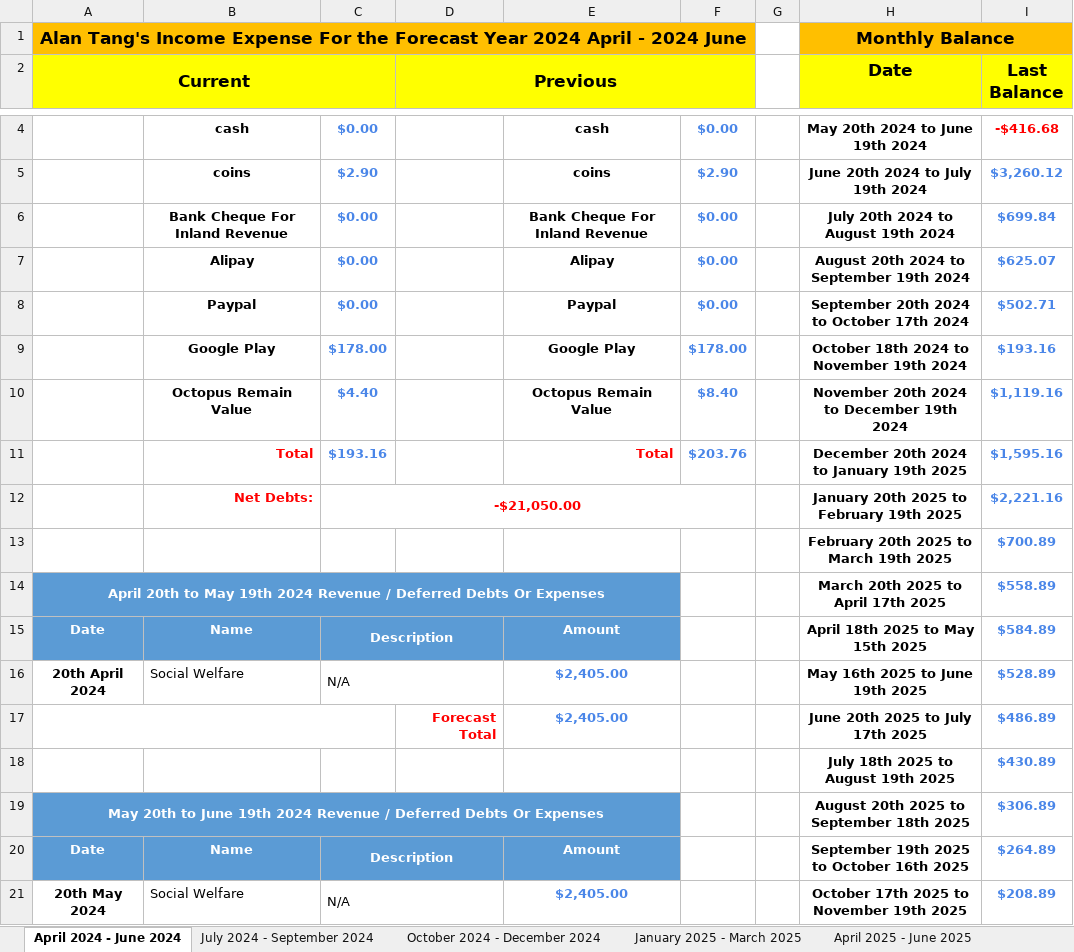
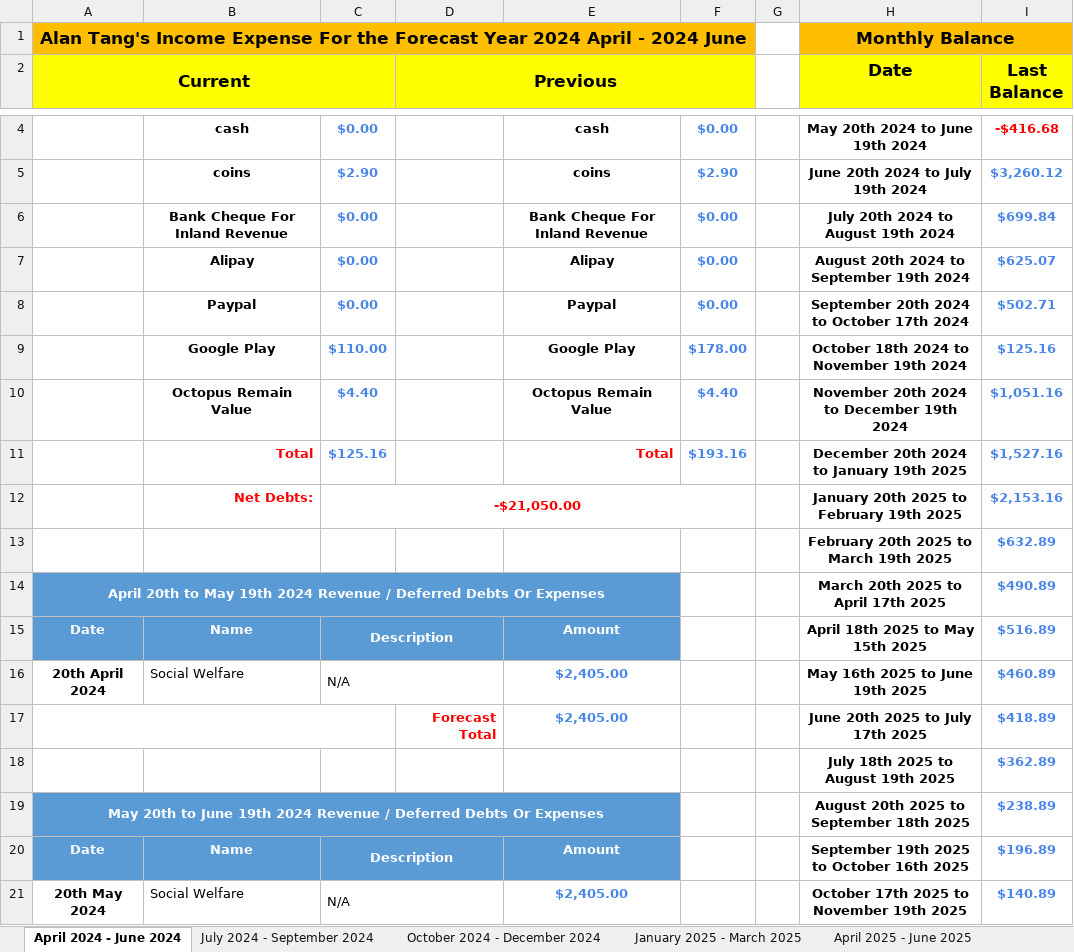
Before and after one commit to singluntang/Income-Expenditure-Forecast, an Excel workbook: Alan Tang_s Income Expense Future.xlsx, sheet April 2024 - June 2024, drawn as a sheet; only a part is shown, gaps mark what is left out; values as stored, in another font and other column widths than the file's, no borders; conditional formats not drawn; the diff covers the shown part only; the diff names each change by its address in the sheet, - before the commit and + after, or states it on an @@ line.

Commit message:
docs: last forecast month update.

```diff
--- a/Alan Tang_s Income Expense Future.xlsx (sheet April 2024 - June 2024)
+++ b/Alan Tang_s Income Expense Future.xlsx (sheet April 2024 - June 2024)
-C9: $178.00
+C9: $110.00
-I9 (Last Balance): $193.16
+I9 (Last Balance): $125.16
-F10: $8.40
+F10: $4.40
-I10 (Last Balance): $1,119.16
+I10 (Last Balance): $1,051.16
-C11: $193.16
+C11: $125.16
-F11: $203.76
+F11: $193.16
-I11 (Last Balance): $1,595.16
+I11 (Last Balance): $1,527.16
-I12 (Last Balance): $2,221.16
+I12 (Last Balance): $2,153.16
-I13 (Last Balance): $700.89
+I13 (Last Balance): $632.89
-I14 (Last Balance): $558.89
+I14 (Last Balance): $490.89
-I15 (Last Balance): $584.89
+I15 (Last Balance): $516.89
-I16 (Last Balance): $528.89
+I16 (Last Balance): $460.89
-I17 (Last Balance): $486.89
+I17 (Last Balance): $418.89
-I18 (Last Balance): $430.89
+I18 (Last Balance): $362.89
-I19 (Last Balance): $306.89
+I19 (Last Balance): $238.89
-I20 (Last Balance): $264.89
+I20 (Last Balance): $196.89
-I21 (Last Balance): $208.89
+I21 (Last Balance): $140.89
```
Also changed, not shown: 21 edited cells elsewhere in this sheet, sheet October 2024 - December 2024, sheet April 2025 - June 2025, sheet October 2025 - December 2025, sheet January 2026 - March 2026, sheet April 2026 - June 2026, sheet July 2025 - September 2025, 5 more sheets.
